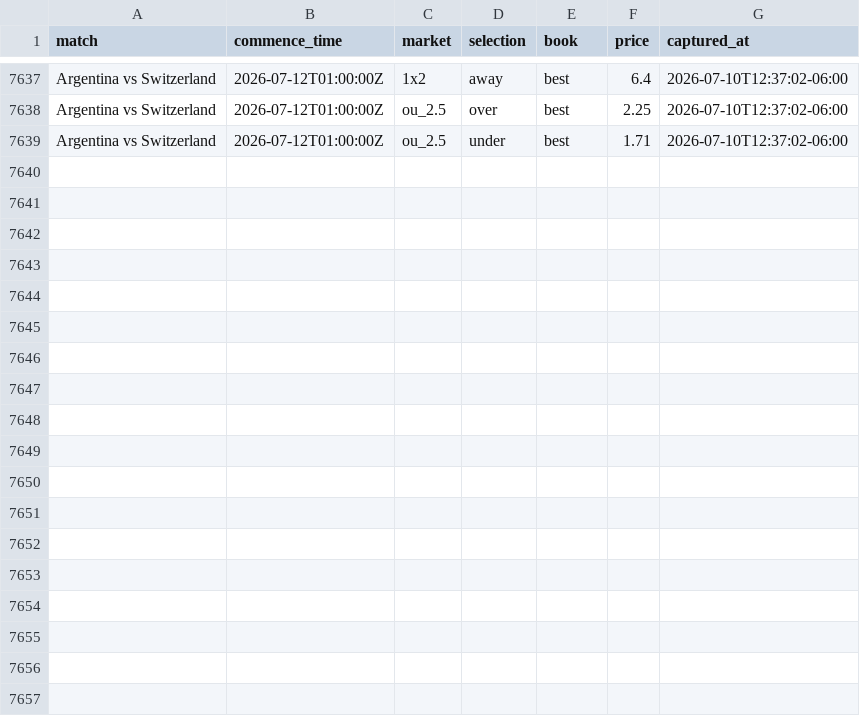
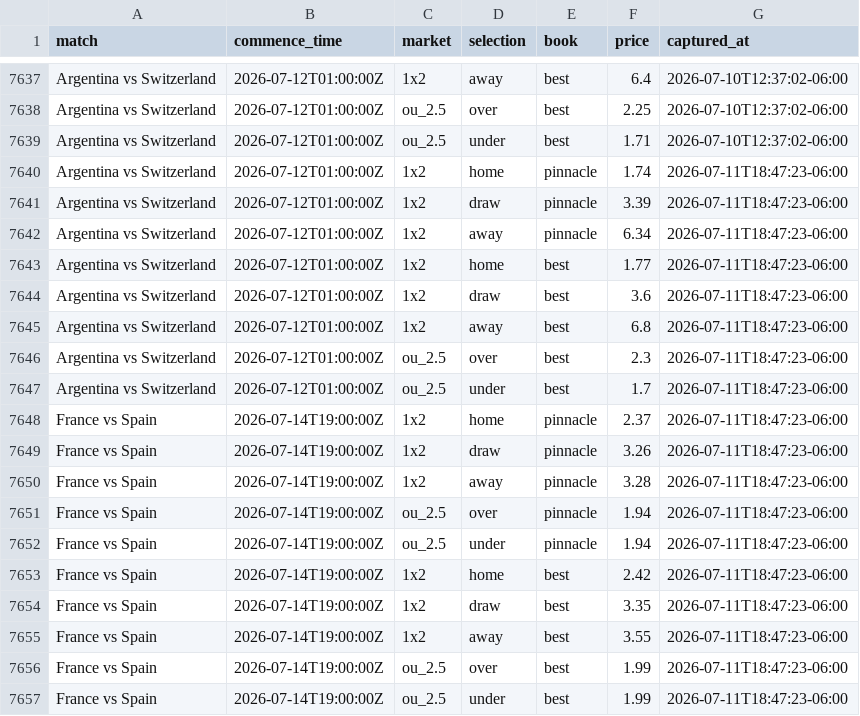
Before and after one commit to DiegoLarrieta/WorldCupPredictions, a CSV file: data/csv/derived/odds_snapshots.csv, drawn as a sheet; only a part is shown, gaps mark what is left out.

```diff
--- a/data/csv/derived/odds_snapshots.csv
+++ b/data/csv/derived/odds_snapshots.csv
@@ -7639 +7639,19 @@ Argentina vs Switzerland,2026-07-12T01:00:00Z,ou_2.5,over,best,2.25,2026-07-10T1
 Argentina vs Switzerland,2026-07-12T01:00:00Z,ou_2.5,under,best,1.71,2026-07-10T12:37:02-06:00
+Argentina vs Switzerland,2026-07-12T01:00:00Z,1x2,home,pinnacle,1.74,2026-07-11T18:47:23-06:00
+Argentina vs Switzerland,2026-07-12T01:00:00Z,1x2,draw,pinnacle,3.39,2026-07-11T18:47:23-06:00
+Argentina vs Switzerland,2026-07-12T01:00:00Z,1x2,away,pinnacle,6.34,2026-07-11T18:47:23-06:00
+Argentina vs Switzerland,2026-07-12T01:00:00Z,1x2,home,best,1.77,2026-07-11T18:47:23-06:00
+Argentina vs Switzerland,2026-07-12T01:00:00Z,1x2,draw,best,3.6,2026-07-11T18:47:23-06:00
+Argentina vs Switzerland,2026-07-12T01:00:00Z,1x2,away,best,6.8,2026-07-11T18:47:23-06:00
+Argentina vs Switzerland,2026-07-12T01:00:00Z,ou_2.5,over,best,2.3,2026-07-11T18:47:23-06:00
+Argentina vs Switzerland,2026-07-12T01:00:00Z,ou_2.5,under,best,1.7,2026-07-11T18:47:23-06:00
+France vs Spain,2026-07-14T19:00:00Z,1x2,home,pinnacle,2.37,2026-07-11T18:47:23-06:00
+France vs Spain,2026-07-14T19:00:00Z,1x2,draw,pinnacle,3.26,2026-07-11T18:47:23-06:00
+France vs Spain,2026-07-14T19:00:00Z,1x2,away,pinnacle,3.28,2026-07-11T18:47:23-06:00
+France vs Spain,2026-07-14T19:00:00Z,ou_2.5,over,pinnacle,1.94,2026-07-11T18:47:23-06:00
+France vs Spain,2026-07-14T19:00:00Z,ou_2.5,under,pinnacle,1.94,2026-07-11T18:47:23-06:00
+France vs Spain,2026-07-14T19:00:00Z,1x2,home,best,2.42,2026-07-11T18:47:23-06:00
+France vs Spain,2026-07-14T19:00:00Z,1x2,draw,best,3.35,2026-07-11T18:47:23-06:00
+France vs Spain,2026-07-14T19:00:00Z,1x2,away,best,3.55,2026-07-11T18:47:23-06:00
+France vs Spain,2026-07-14T19:00:00Z,ou_2.5,over,best,1.99,2026-07-11T18:47:23-06:00
+France vs Spain,2026-07-14T19:00:00Z,ou_2.5,under,best,1.99,2026-07-11T18:47:23-06:00
```
Also changed, not shown: 8 other files.
